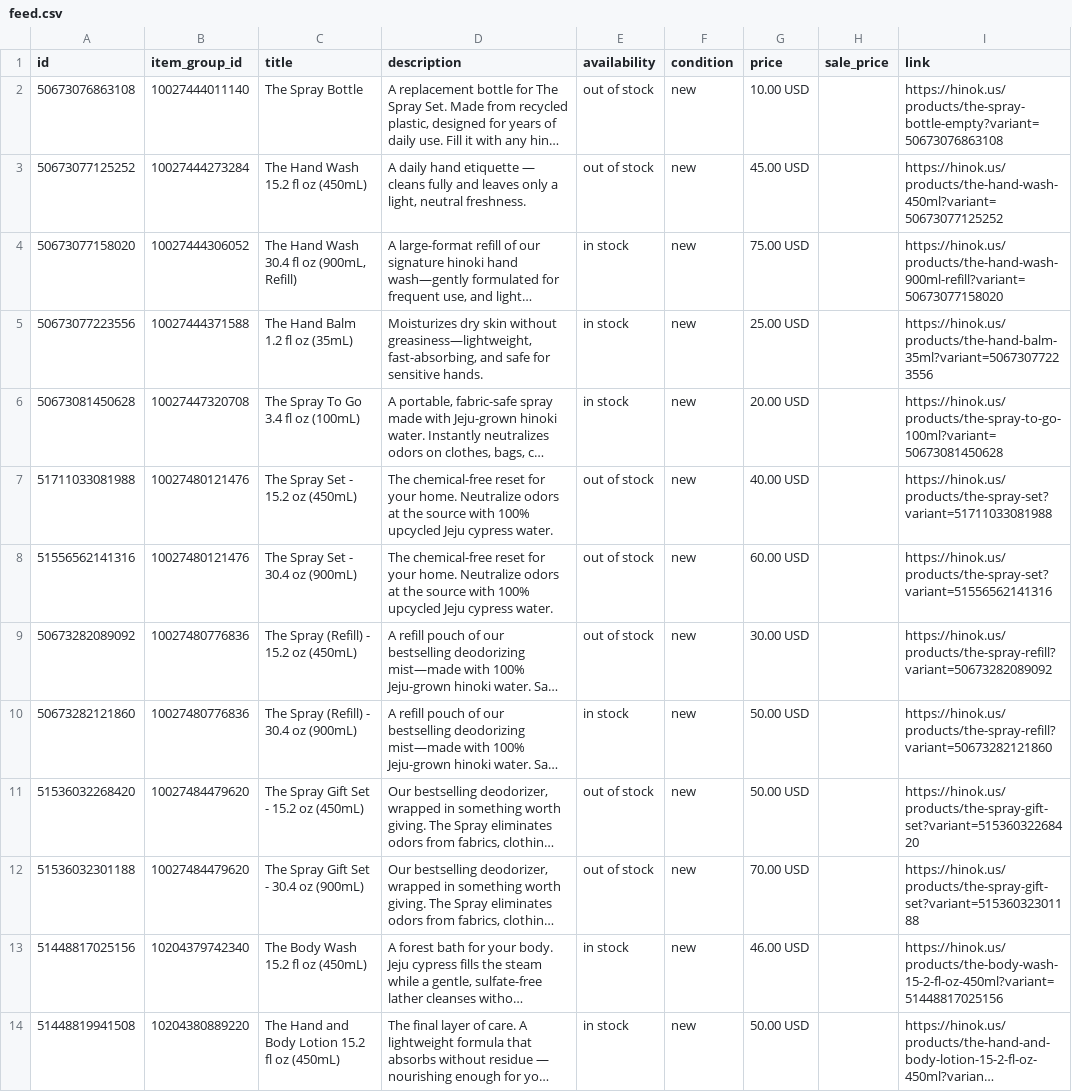
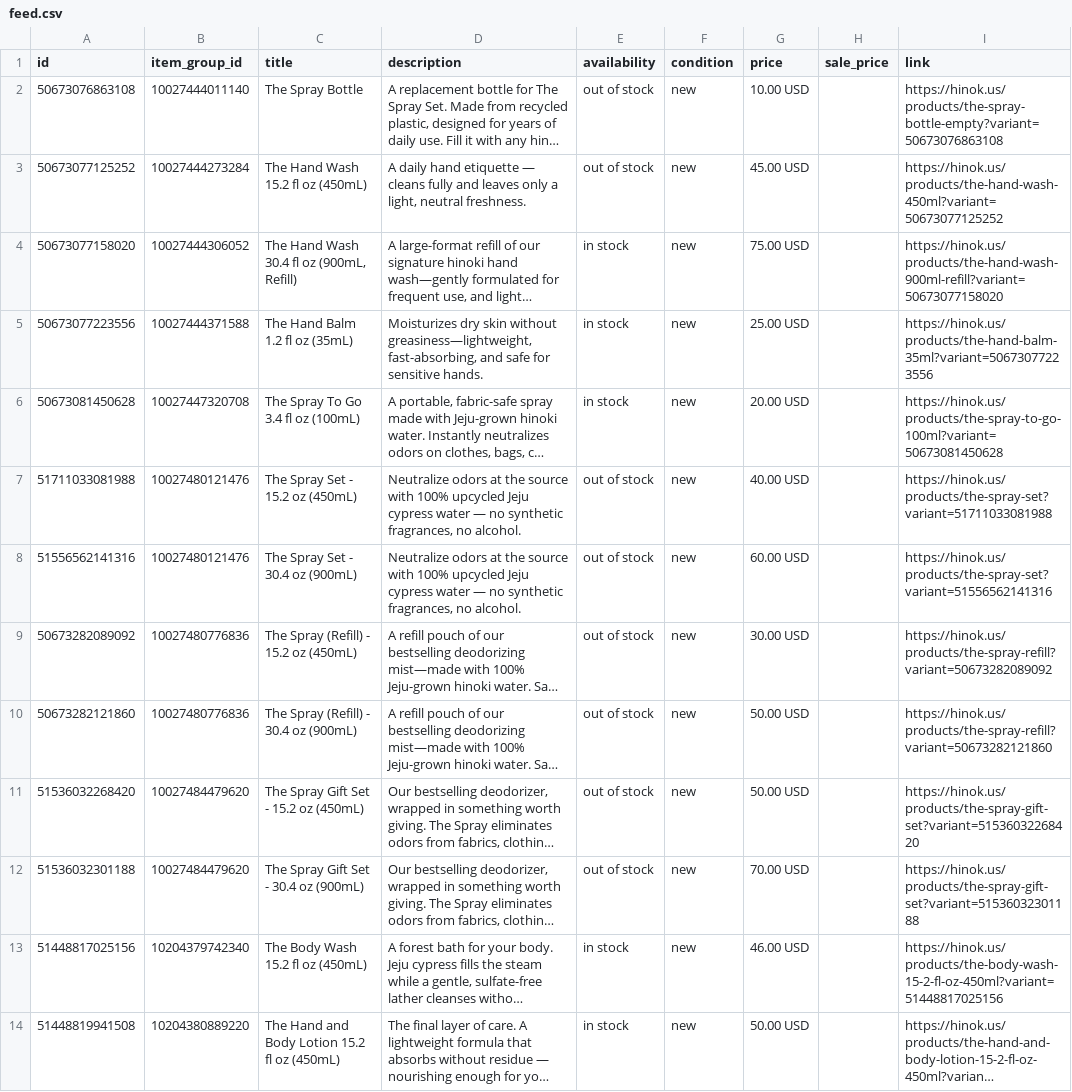
Before and after one commit to efg-shaun/hinok-product-feed, a CSV file: docs/feed.csv, drawn as a sheet; only a part is shown; long unchanged cells end in …; the diff names each change by its address in the sheet, - before the commit and + after, or states it on an @@ line.

```diff
--- a/docs/feed.csv
+++ b/docs/feed.csv
-D7:D8 (description): The chemical-free reset for your home. Neutralize odors at the source with 100% upcycled Jeju cypress water.
+D7:D8 (description): Neutralize odors at the source with 100% upcycled Jeju cypress water — no synthetic fragrances, no alcohol.
-E10 (availability): in stock
+E10 (availability): out of stock
```
